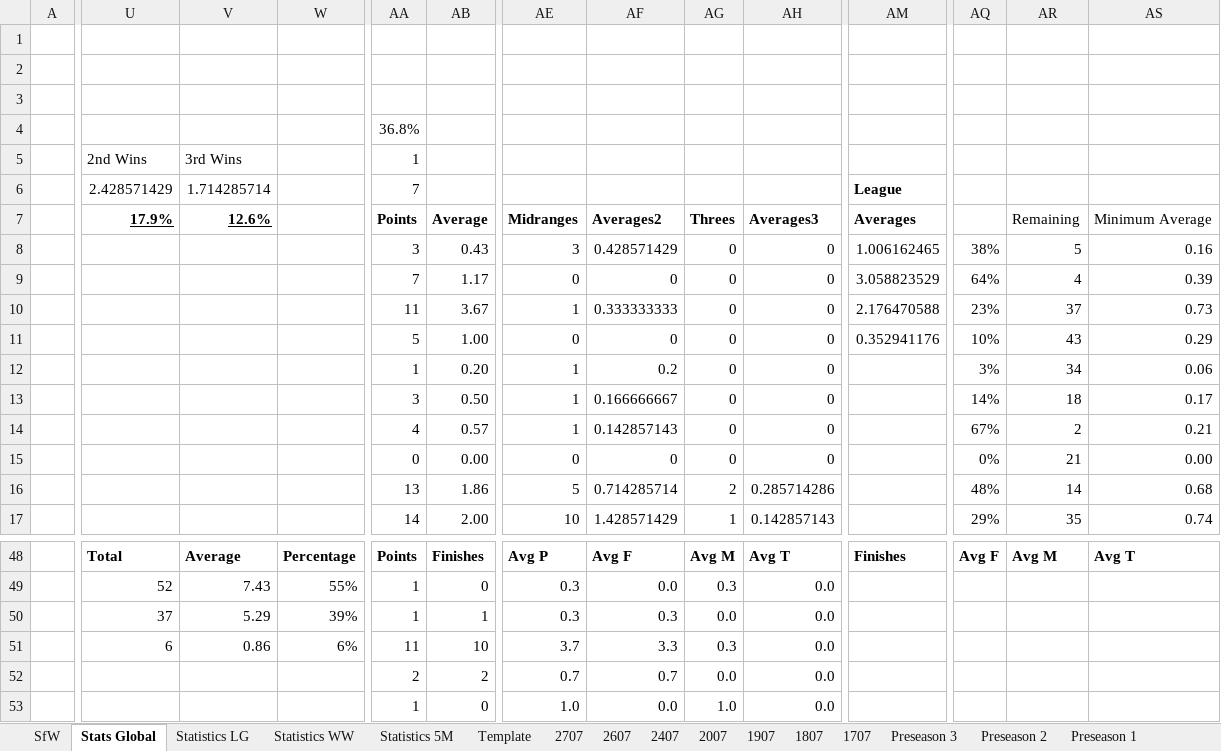
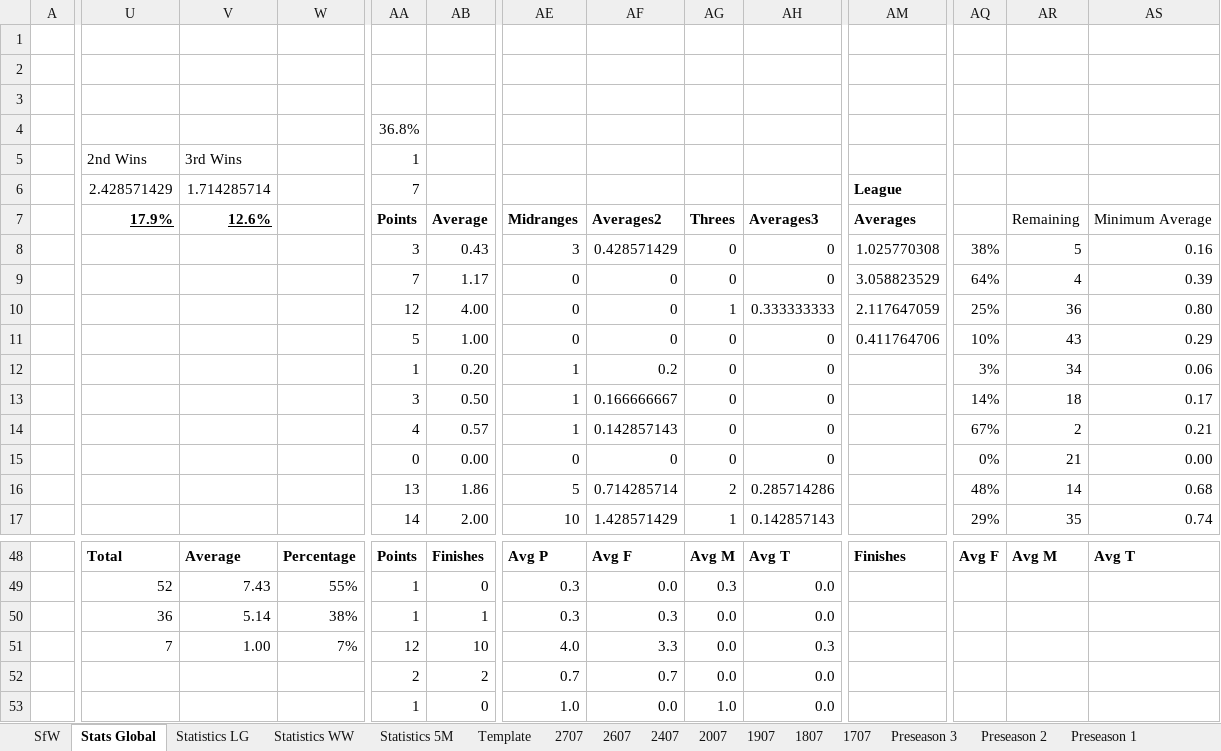
Before and after one commit to KingGoose20/LTBOS3, an Excel workbook: Other Files/PastResults.xlsx, sheet Stats Global, drawn as a sheet; only a part is shown, gaps mark what is left out; values as stored, in another font and other column widths than the file's, no borders; charts and pictures and conditional formats and table styles not drawn; removed rows and columns are numbered as before the commit, all else as after; rows hold the shown columns only; the diff names each change by its address in the sheet, - before the commit and + after, or states it on an @@ line.

```diff
--- a/Other Files/PastResults.xlsx (sheet Stats Global)
+++ b/Other Files/PastResults.xlsx (sheet Stats Global)
-AM8: 1.006162465
+AM8: 1.025770308
-AA10 (36.8%): 11
+AA10 (36.8%): 12
-AB10: 3.67
+AB10: 4.00
-AE10: 1
+AE10: 0
-AF10: 0.333333333
+AF10: 0
-AG10: 0
+AG10: 1
-AH10: 0
+AH10: 0.333333333
-AM10: 2.176470588
+AM10: 2.117647059
-AQ10: 23%
+AQ10: 25%
-AR10: 37
+AR10: 36
-AS10: 0.73
+AS10: 0.80
-AM11: 0.352941176
+AM11: 0.411764706
-U50: 37
+U50: 36
-V50: 5.29
+V50: 5.14
-W50: 39%
+W50: 38%
-row 51:  | 6 | 0.86 | 6% | 11 | 10 | 3.7 | 3.3 | 0.3 | 0.0
+row 51:  | 7 | 1.00 | 7% | 12 | 10 | 4.0 | 3.3 | 0.0 | 0.3
```
Also changed, not shown: sheet SfW, sheet 2707, sheet Statistics 5M, 2 other files.
